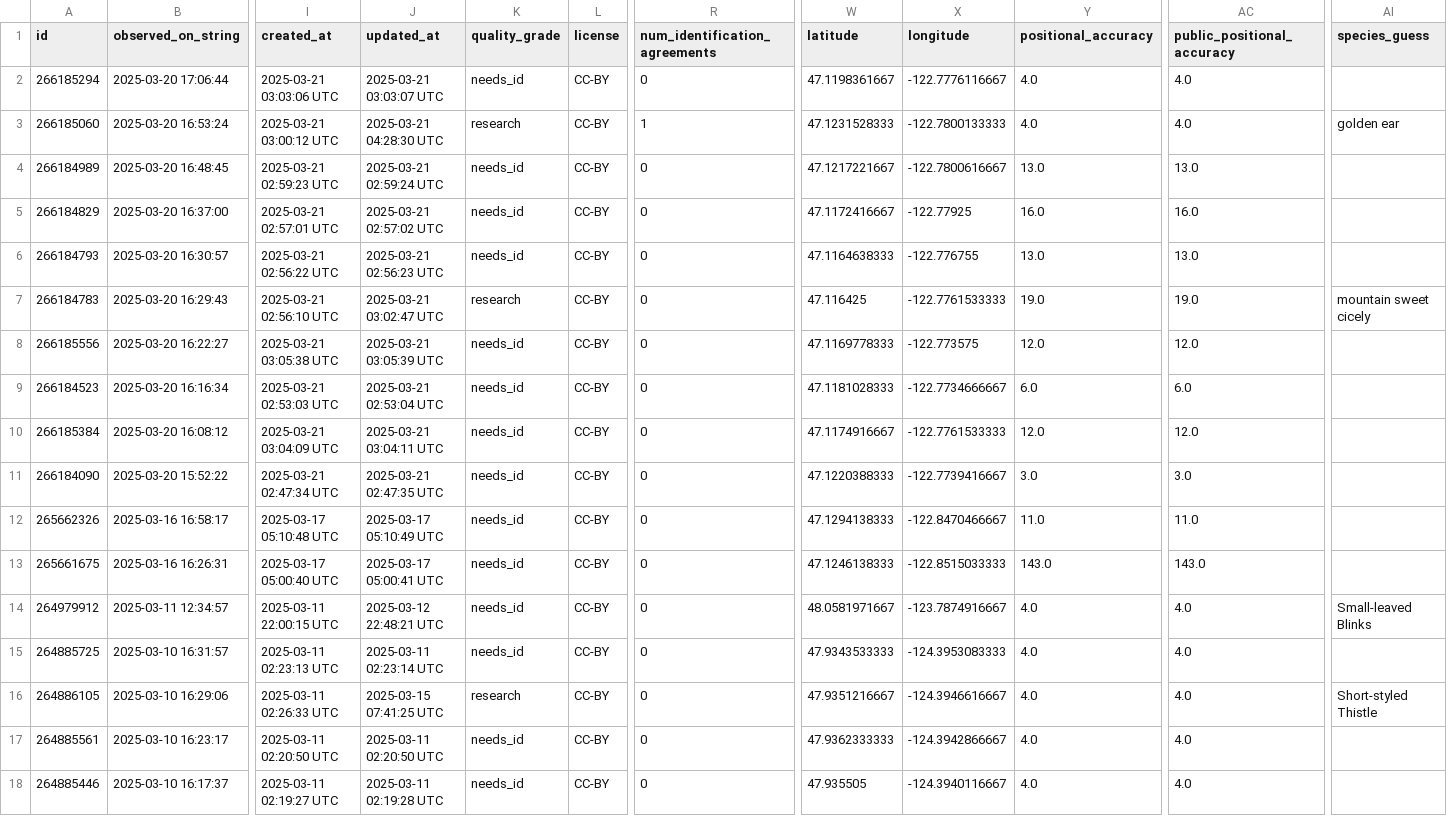
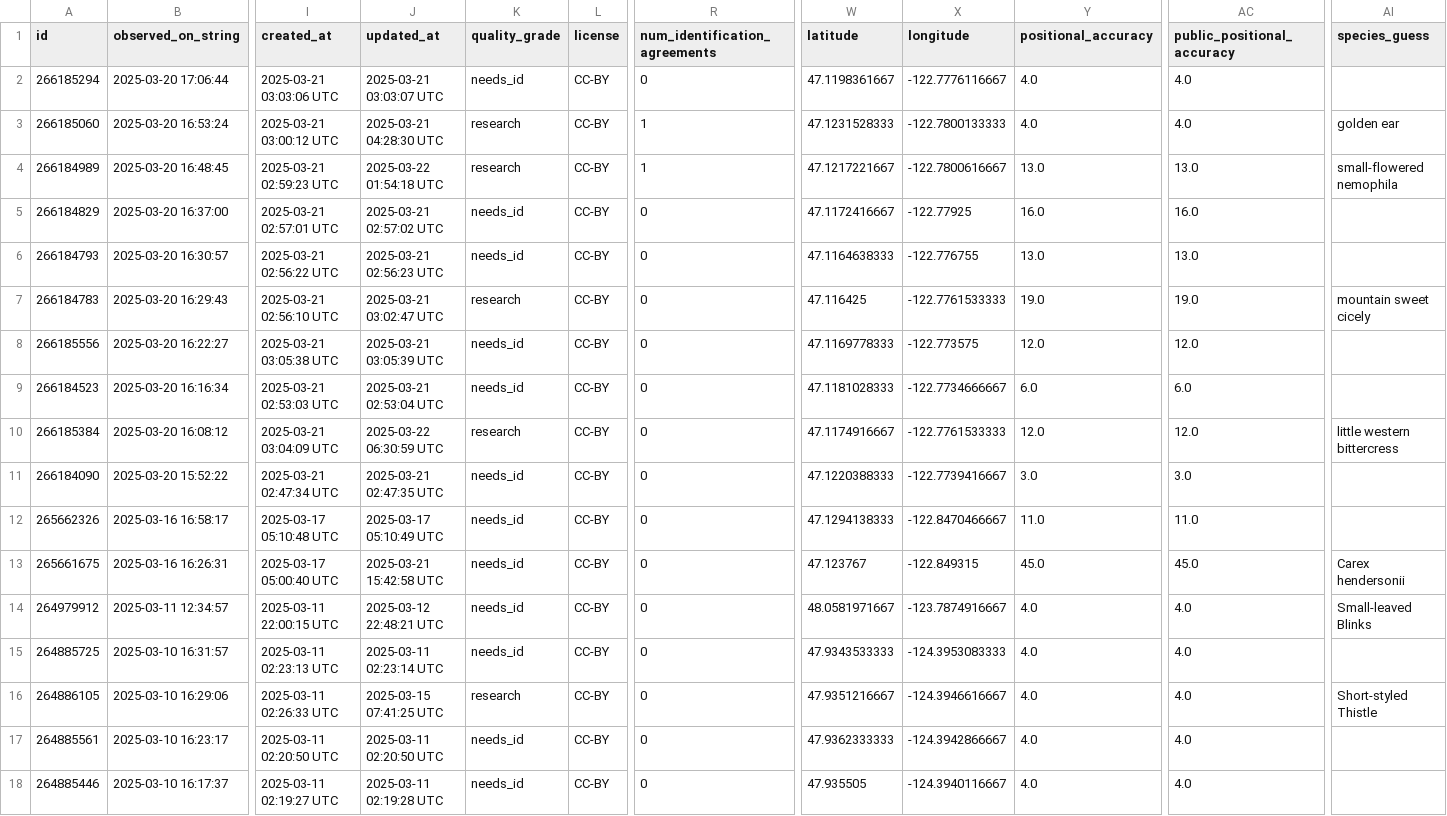
Before and after one commit to rmcminds/merdemicrobes, a CSV file: _data/most_recent_new_taxa.csv, drawn as a sheet; only a part is shown, gaps mark what is left out; the diff names each change by its address in the sheet, - before the commit and + after, or states it on an @@ line.

```diff
--- a/_data/most_recent_new_taxa.csv
+++ b/_data/most_recent_new_taxa.csv
-J4 (updated_at): 2025-03-21 02:59:24 UTC
+J4 (updated_at): 2025-03-22 01:54:18 UTC
-K4 (quality_grade): needs_id
+K4 (quality_grade): research
-R4 (num_identification_agreements): 0
+R4 (num_identification_agreements): 1
-AI4 (species_guess): (empty)
+AI4 (species_guess): small-flowered nemophila
-J10 (updated_at): 2025-03-21 03:04:11 UTC
+J10 (updated_at): 2025-03-22 06:30:59 UTC
-K10 (quality_grade): needs_id
+K10 (quality_grade): research
-AI10 (species_guess): (empty)
+AI10 (species_guess): little western bittercress
-J13 (updated_at): 2025-03-17 05:00:41 UTC
+J13 (updated_at): 2025-03-21 15:42:58 UTC
-W13 (latitude): 47.1246138333
+W13 (latitude): 47.123767
-X13 (longitude): -122.8515033333
+X13 (longitude): -122.849315
-Y13 (positional_accuracy): 143.0
+Y13 (positional_accuracy): 45.0
-AC13 (public_positional_accuracy): 143.0
+AC13 (public_positional_accuracy): 45.0
-AI13 (species_guess): (empty)
+AI13 (species_guess): Carex hendersonii
```
